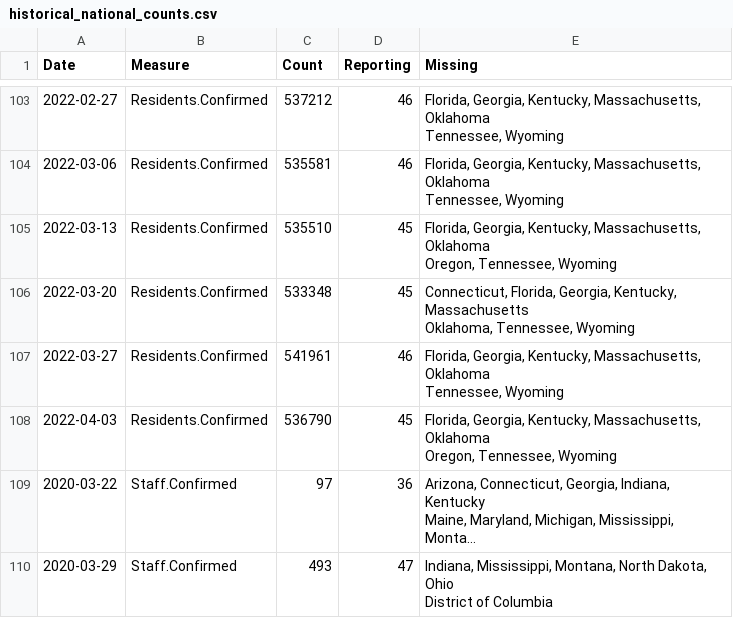
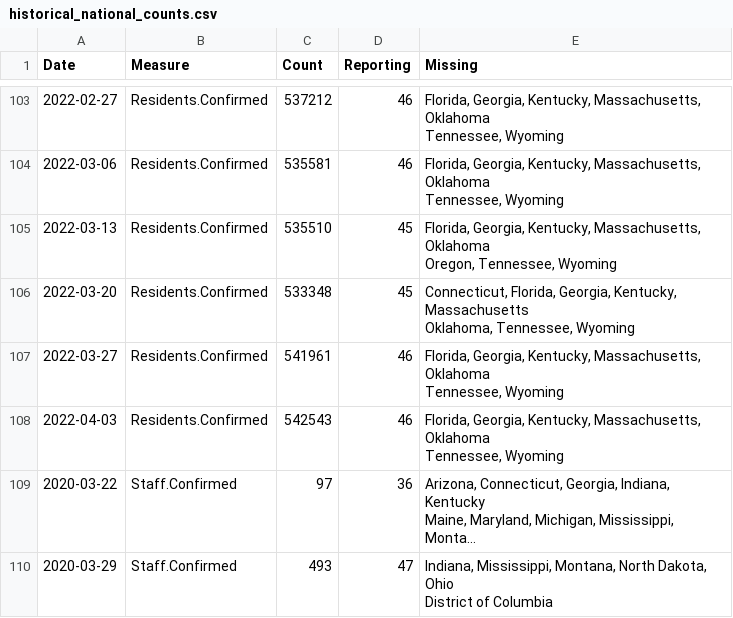
Before and after one commit to uclalawcovid19behindbars/data, a CSV file: historical-data/historical_national_counts.csv, drawn as a sheet; only a part is shown, gaps mark what is left out; long unchanged cells end in …; ↵ is a line break in a cell; the diff covers the shown part only; the diff names each change by its address in the sheet, - before the commit and + after, or states it on an @@ line.

```diff
--- a/historical-data/historical_national_counts.csv
+++ b/historical-data/historical_national_counts.csv
-C108 (Count): 536790
+C108 (Count): 542543
-D108 (Reporting): 45
+D108 (Reporting): 46
-E108 (Missing): …Massachusetts, Oklahoma ↵ Oregon, Tennessee, Wyoming
+E108 (Missing): …Massachusetts, Oklahoma ↵ Tennessee, Wyoming
```
Also changed, not shown: 15 edited cells elsewhere in this file, historical-data/historical_state_counts.csv, latest-data/latest_facility_counts.csv, 3 other files.
